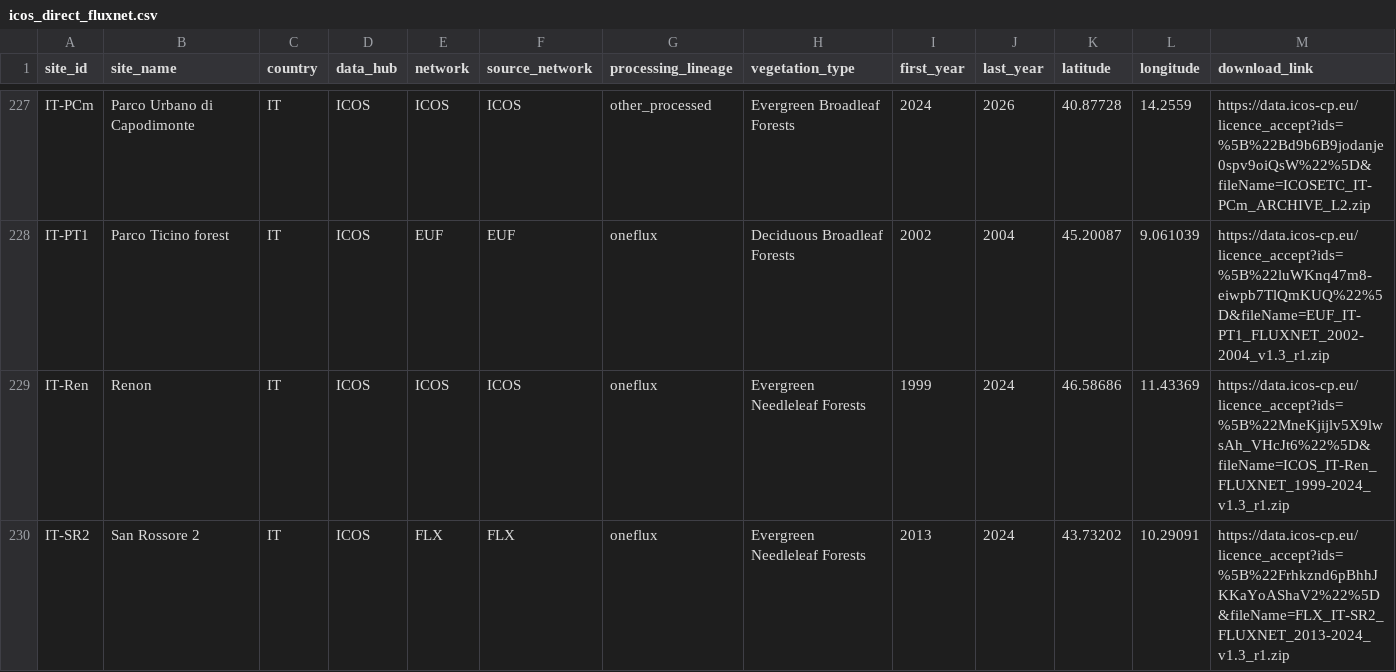
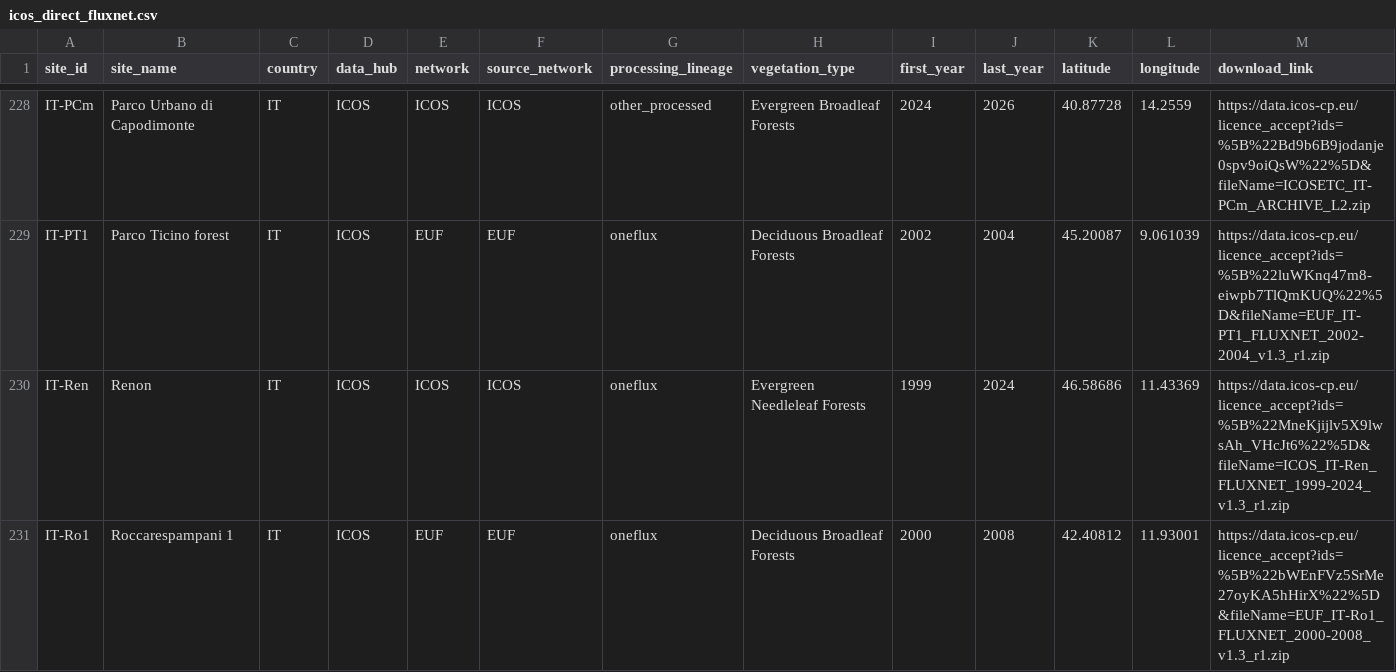
Before and after one commit to trevorkeenan/fluxnet-data-explorer, a CSV file: assets/icos_direct_fluxnet.csv, drawn as a sheet; only a part is shown, gaps mark what is left out; the shorter side is filled out with more unchanged rows; rows hold the shown columns only; the diff covers the shown part only; the diff names each change by its address in the sheet, - before the commit and + after, or states it on an @@ line.

```diff
--- a/assets/icos_direct_fluxnet.csv
+++ b/assets/icos_direct_fluxnet.csv
+row 231: IT-Ro1 | Roccarespampani 1 | IT | ICOS | EUF | EUF | oneflux | Deciduous Broadleaf Forests | 2000 | 2008 | 42.40812 | 11.93001 | https://data.icos-cp.eu/licence_accept?ids=%5B%22bWEnFVz5SrMe27oyKA5hHirX%22%5D&fileName=EUF_IT-Ro1_FLUXNET_2000-2008_v1.3_r1.zip
```
Also changed, not shown: 2 added rows and 1 edited cell elsewhere in this file, assets/efd_curated_sites_snapshot.csv, assets/shuttle_snapshot.csv, 4 other files.
